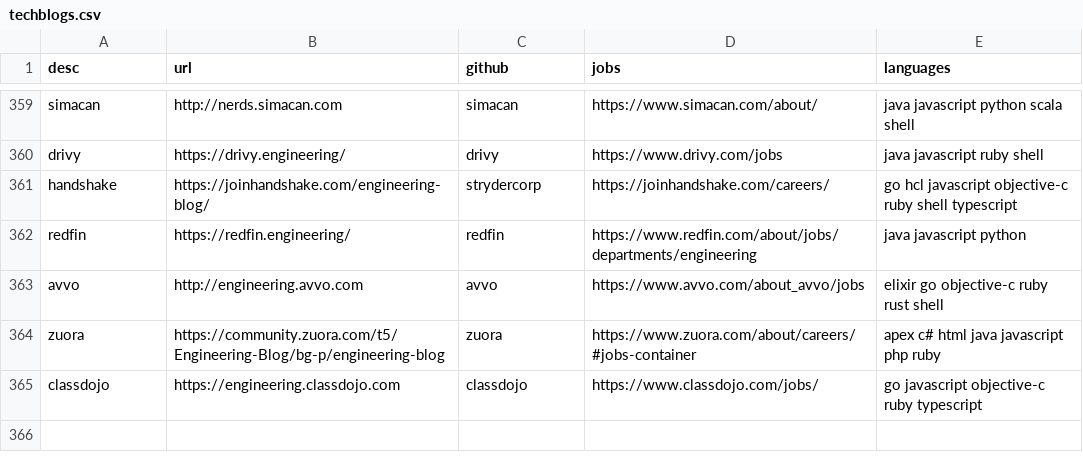
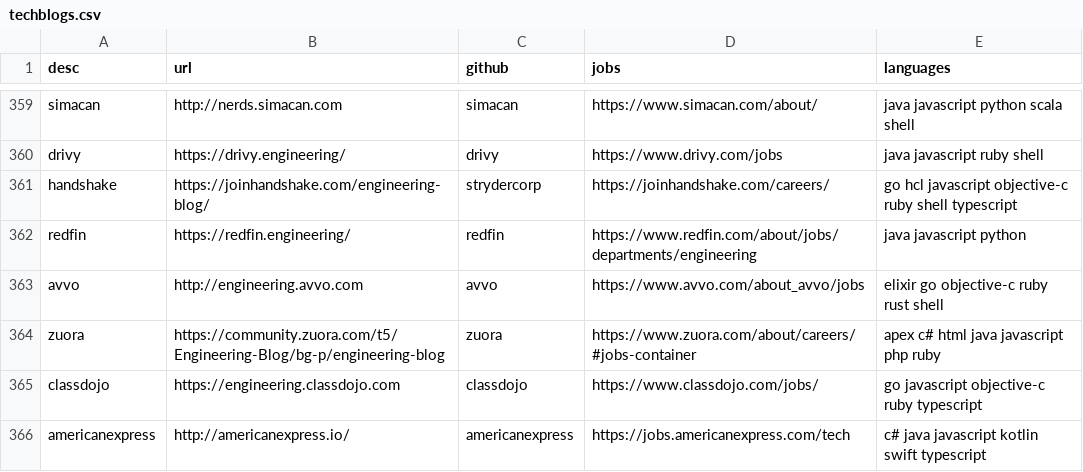
Before and after one commit to griffio/griffio.github.io, a CSV file: _data/techblogs.csv, drawn as a sheet; only a part is shown, gaps mark what is left out.

Commit message:
americanexpress

```diff
--- a/_data/techblogs.csv
+++ b/_data/techblogs.csv
@@ -365 +365,2 @@ zuora,https://community.zuora.com/t5/Engineering-Blog/bg-p/engineering-blog,zuor
 classdojo,https://engineering.classdojo.com,classdojo,https://www.classdojo.com/jobs/," go javascript objective-c ruby typescript"
+americanexpress,http://americanexpress.io/,americanexpress,https://jobs.americanexpress.com/tech,"c# java javascript kotlin swift typescript"
```
